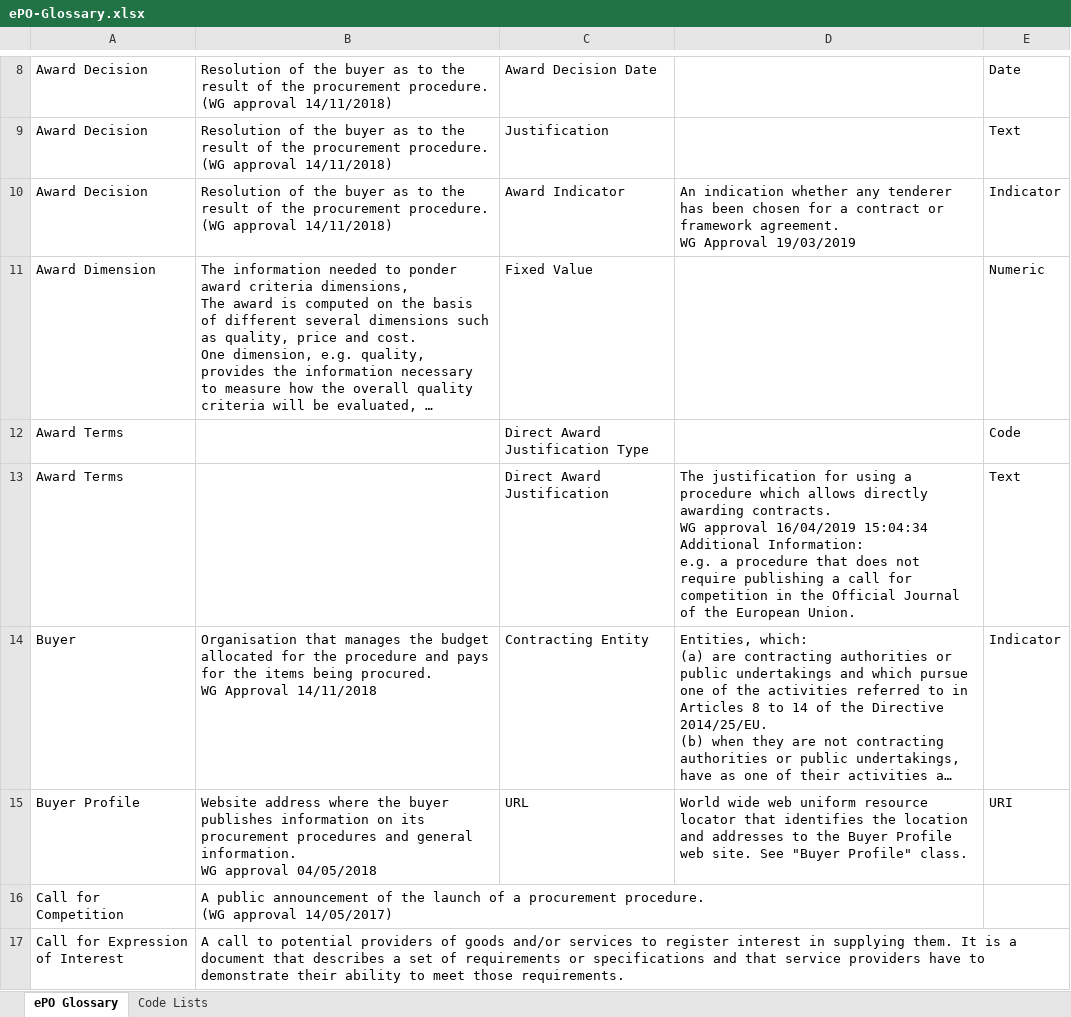
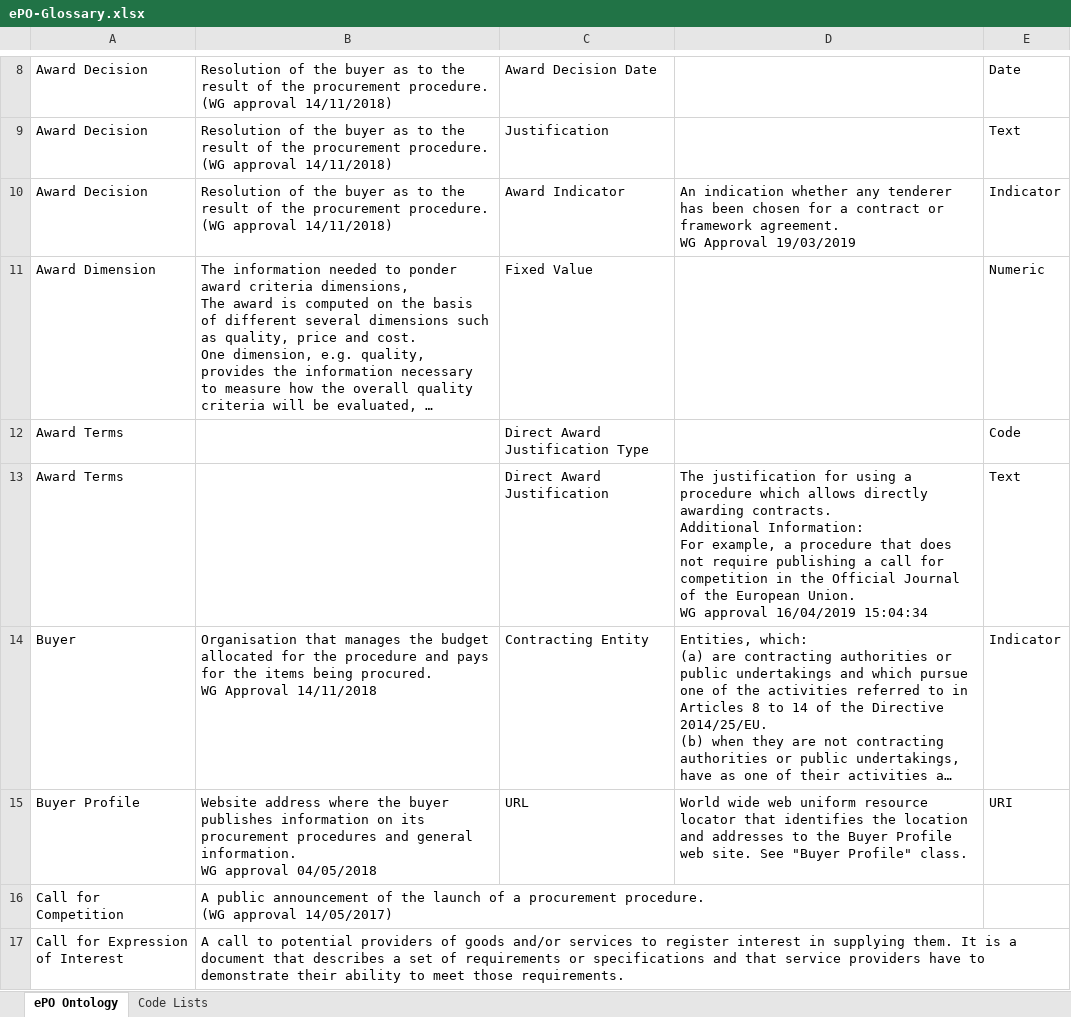
Before and after one commit to OP-TED/ePO, an Excel workbook: v2.0.1/02-Glossary/ePO-Glossary.xlsx, sheet ePO Ontology, drawn as a sheet; only a part is shown, gaps mark what is left out; long unchanged cells end in …; values as stored, in another font and other column widths than the file's, no borders; table styles not drawn; ↵ is a line break in a cell; the diff covers the shown part only; the diff names each change by its address in the sheet, - before the commit and + after, or states it on an @@ line.

```diff
--- a/v2.0.1/02-Glossary/ePO-Glossary.xlsx (sheet ePO Ontology)
+++ b/v2.0.1/02-Glossary/ePO-Glossary.xlsx (sheet ePO Ontology)
-sheet tab: ePO Glossary
+sheet tab: ePO Ontology
-D13: …awarding contracts. ↵ WG approval 16/04/2019 15:04:34 ↵ Additional Information: ↵ e.g. a procedure that does not require publishing a call for competition in the Official Journal of the European Union.
+D13: …awarding contracts. ↵ Additional Information: ↵ For example, a procedure that does not require publishing a call for competition in the Official Journal of the European Union. ↵ WG approval 16/04/2019 15:04:34
```
Also changed, not shown: 7 added rows, 3 removed rows and 24 edited cells elsewhere in this sheet, 3 other files.
